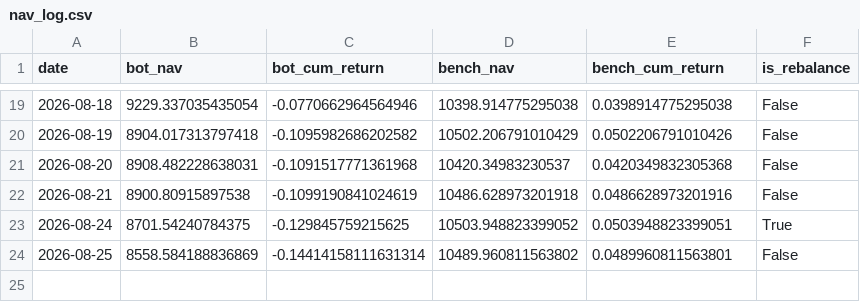
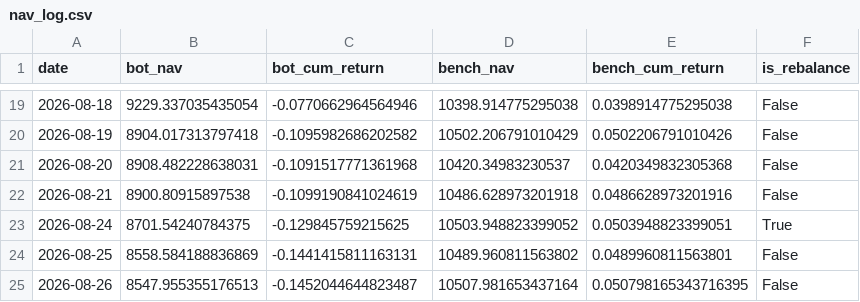
Before and after one commit to lucapflittner/Aktienbot, a CSV file: paper_trading/nav_log.csv, drawn as a sheet; only a part is shown, gaps mark what is left out.

```diff
--- a/paper_trading/nav_log.csv
+++ b/paper_trading/nav_log.csv
@@ -23,2 +23,3 @@ date,bot_nav,bot_cum_return,bench_nav,bench_cum_return,is_rebalance
 2026-08-24,8701.54240784375,-0.129845759215625,10503.948823399052,0.0503948823399051,True
-2026-08-25,8558.584188836869,-0.14414158111631314,10489.960811563802,0.0489960811563801,False
+2026-08-25,8558.584188836869,-0.1441415811163131,10489.960811563802,0.0489960811563801,False
+2026-08-26,8547.955355176513,-0.1452044644823487,10507.981653437164,0.050798165343716395,False
```
Also changed, not shown: 2 other files.
